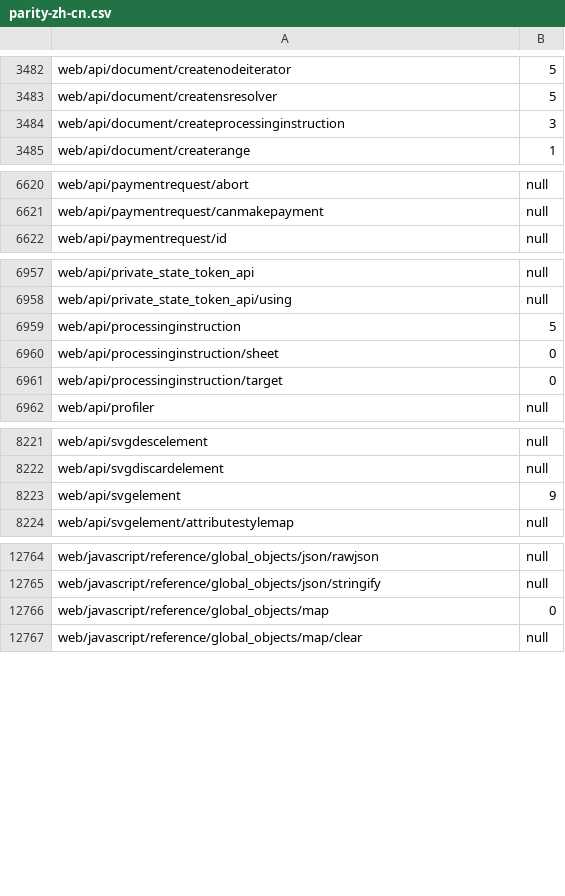
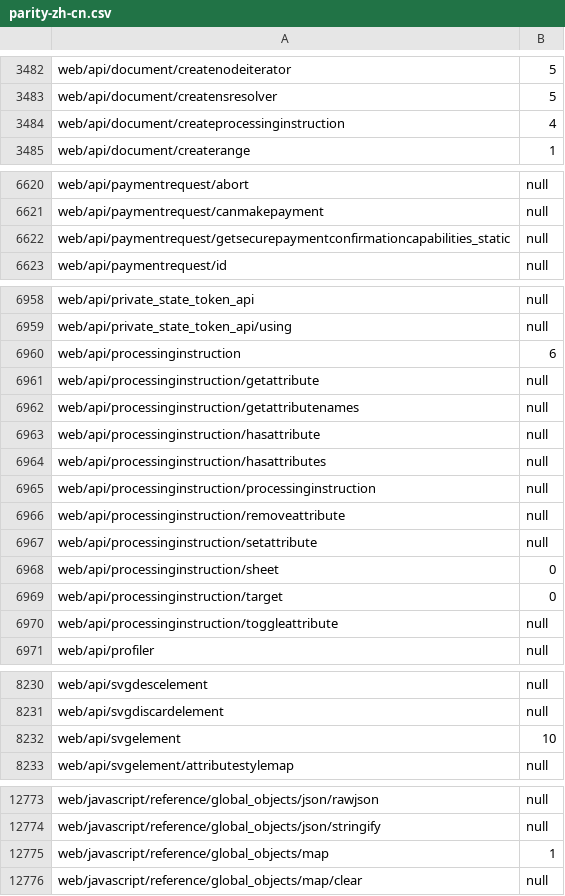
Before and after one commit to tristantheb/history-content-stats, a CSV file: statistics/parity-zh-cn.csv, drawn as a sheet; only a part is shown, gaps mark what is left out; the diff covers the shown part only.

Commit message:
sync(data): synchronize repositories data (#729)

```diff
--- a/statistics/parity-zh-cn.csv
+++ b/statistics/parity-zh-cn.csv
@@ -3483,3 +3483,3 @@ web/api/document/createnodeiterator,5
 web/api/document/creatensresolver,5
-web/api/document/createprocessinginstruction,3
+web/api/document/createprocessinginstruction,4
 web/api/document/createrange,1
@@ -6621,2 +6621,3 @@ web/api/paymentrequest/abort,null
 web/api/paymentrequest/canmakepayment,null
+web/api/paymentrequest/getsecurepaymentconfirmationcapabilities_static,null
 web/api/paymentrequest/id,null
@@ -6958,5 +6959,13 @@ web/api/private_state_token_api,null
 web/api/private_state_token_api/using,null
-web/api/processinginstruction,5
+web/api/processinginstruction,6
+web/api/processinginstruction/getattribute,null
+web/api/processinginstruction/getattributenames,null
+web/api/processinginstruction/hasattribute,null
+web/api/processinginstruction/hasattributes,null
+web/api/processinginstruction/processinginstruction,null
+web/api/processinginstruction/removeattribute,null
+web/api/processinginstruction/setattribute,null
 web/api/processinginstruction/sheet,0
 web/api/processinginstruction/target,0
+web/api/processinginstruction/toggleattribute,null
 web/api/profiler,null
@@ -8222,3 +8231,3 @@ web/api/svgdescelement,null
 web/api/svgdiscardelement,null
-web/api/svgelement,9
+web/api/svgelement,10
 web/api/svgelement/attributestylemap,null
@@ -12765,3 +12774,3 @@ web/javascript/reference/global_objects/json/rawjson,null
 web/javascript/reference/global_objects/json/stringify,null
-web/javascript/reference/global_objects/map,0
+web/javascript/reference/global_objects/map,1
 web/javascript/reference/global_objects/map/clear,null
```
Also changed, not shown: 1 edited cell elsewhere in this file, statistics/parity-de.csv, statistics/parity-es.csv, 7 other files.
